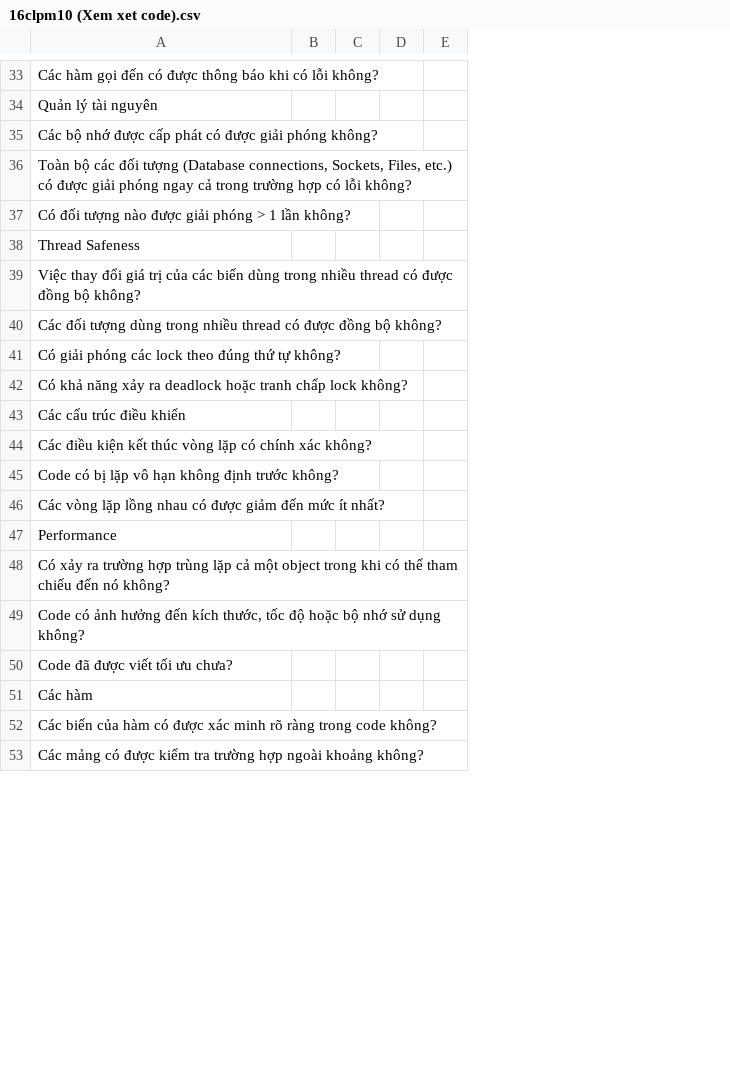
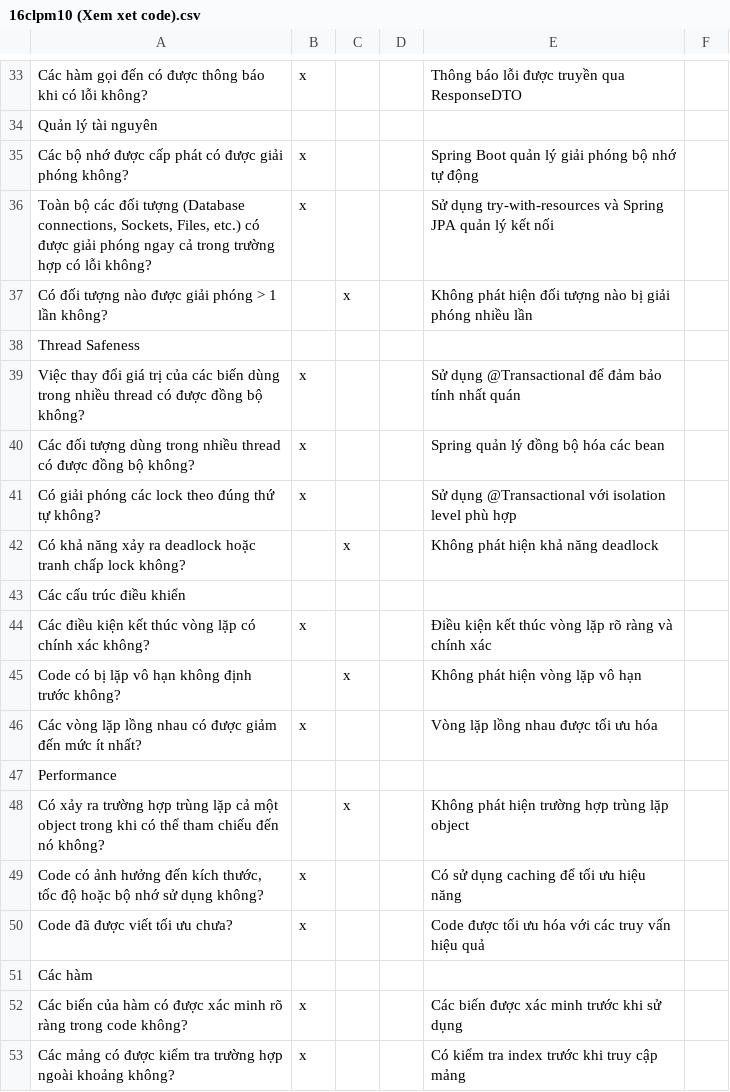
Before and after one commit to shadowhira/HieuThuoc, a CSV file: docs/Form-mau-tham-khao-(md-csv)/Checklist/16clpm10 (Xem xet code).csv, drawn as a sheet; only a part is shown, gaps mark what is left out; removed rows and columns are numbered as before the commit, all else as after; the diff covers the shown part only; the diff names each change by its address in the sheet, - before the commit and + after, or states it on an @@ line.

```diff
--- a/docs/Form-mau-tham-khao-(md-csv)/Checklist/16clpm10 (Xem xet code).csv
+++ b/docs/Form-mau-tham-khao-(md-csv)/Checklist/16clpm10 (Xem xet code).csv
-column B, empty
+column B, rows 33-53: x |  | x | x |  |  | x | x | x |  |  | x |  | x |  |  | x | x |  | x | x
-column E, empty
+column E, rows 33-53: Thông báo lỗi được truyền qua ResponseDTO |  | Spring Boot quản lý giải phóng bộ nhớ tự động | Sử dụng try-with-resources và Spring JPA quản lý kết nối | Không phát hiện đối tượng nào bị giải phóng nhiều lần |  | Sử dụng @Transactional để đảm bảo tính nhất quán | Spring quản lý đồng bộ hóa các bean | Sử dụng @Transactional với isolation level phù hợp | Không phát hiện khả năng deadlock |  | Điều kiện kết thúc vòng lặp rõ ràng và chính xác | Không phát hiện vòng lặp vô hạn | Vòng lặp lồng nhau được tối ưu hóa |  | Không phát hiện trường hợp trùng lặp object | Có sử dụng caching để tối ưu hiệu năng | Code được tối ưu hóa với các truy vấn hiệu quả |  | Các biến được xác minh trước khi sử dụng | Có kiểm tra index trước khi truy cập mảng
+column F, empty
-C37: (empty)
+C37: x
-C42: (empty)
+C42: x
-C45: (empty)
+C45: x
-C48: (empty)
+C48: x
```
Also changed, not shown: 2 added rows and 10 edited cells elsewhere in this file, docs/Form-mau-tham-khao-(md-csv)/Checklist/12clpm11 (Xem xet Testcase).csv, 1 other file.
